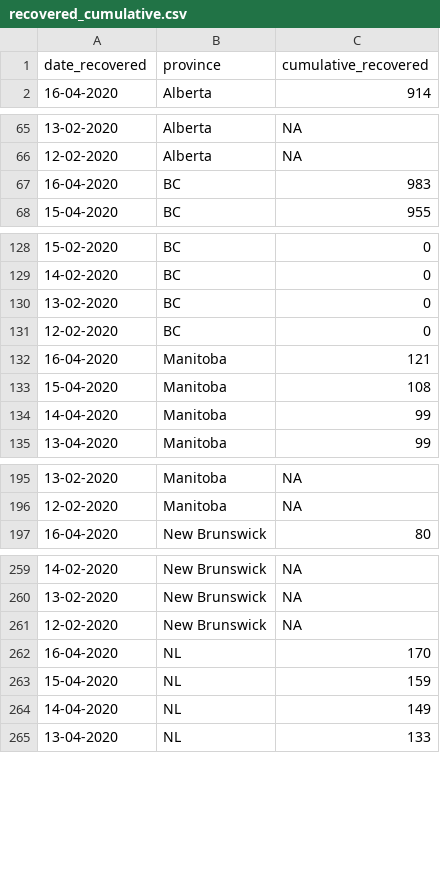
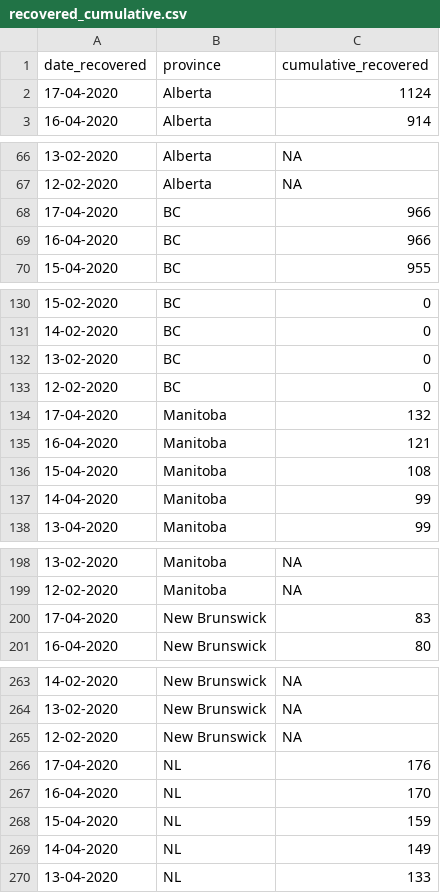
Before and after one commit to ccodwg/Covid19Canada, a CSV file: recovered_cumulative.csv, drawn as a sheet; only a part is shown, gaps mark what is left out; the diff covers the shown part only.

```diff
--- a/recovered_cumulative.csv
+++ b/recovered_cumulative.csv
@@ -1,2 +1,3 @@
 "date_recovered","province","cumulative_recovered"
+"17-04-2020","Alberta",1124
 "16-04-2020","Alberta",914
@@ -66,3 +67,4 @@
 "12-02-2020","Alberta",NA
-"16-04-2020","BC",983
+"17-04-2020","BC",966
+"16-04-2020","BC",966
 "15-04-2020","BC",955
@@ -131,2 +133,3 @@
 "12-02-2020","BC",0
+"17-04-2020","Manitoba",132
 "16-04-2020","Manitoba",121
@@ -196,2 +199,3 @@
 "12-02-2020","Manitoba",NA
+"17-04-2020","New Brunswick",83
 "16-04-2020","New Brunswick",80
@@ -261,2 +265,3 @@
 "12-02-2020","New Brunswick",NA
+"17-04-2020","NL",176
 "16-04-2020","NL",170
```
Also changed, not shown: 8 added rows elsewhere in this file, testing_cumulative.csv, timeseries_hr/cases_timeseries_hr.csv, 5 other files.
